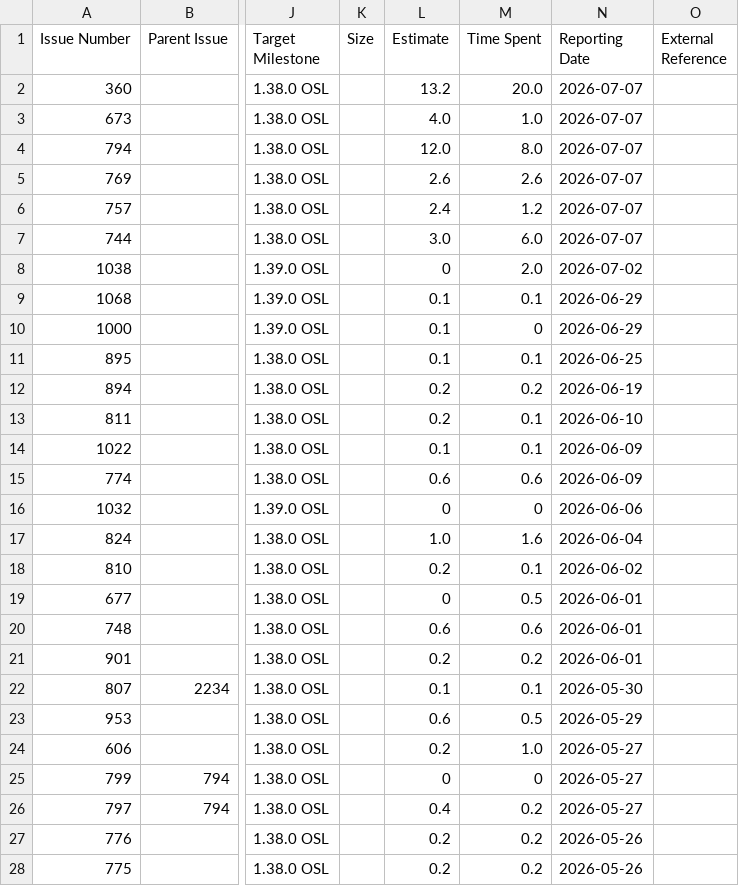
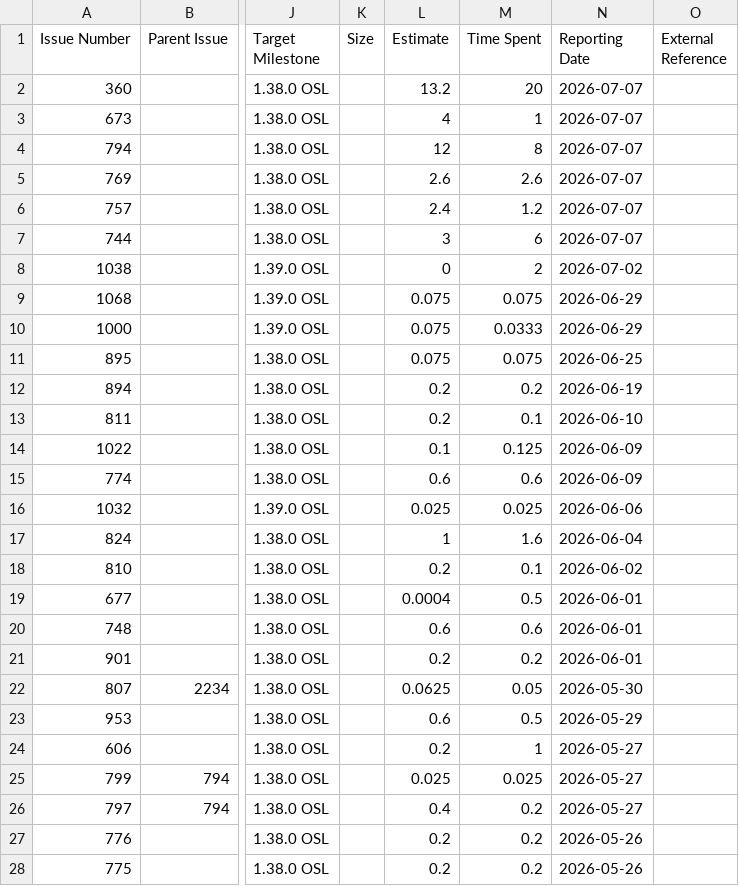
Before and after one commit to kubesmarts/pm-automations, a CSV file: exports/srvlogic-done-items.csv, drawn as a sheet; only a part is shown, gaps mark what is left out; the diff covers the shown part only; the diff names each change by its address in the sheet, - before the commit and + after, or states it on an @@ line.

```diff
--- a/exports/srvlogic-done-items.csv
+++ b/exports/srvlogic-done-items.csv
-M2 (Time Spent): 20.0
+M2 (Time Spent): 20
-L3 (Estimate): 4.0
+L3 (Estimate): 4
-M3 (Time Spent): 1.0
+M3 (Time Spent): 1
-L4 (Estimate): 12.0
+L4 (Estimate): 12
-M4 (Time Spent): 8.0
+M4 (Time Spent): 8
-L7 (Estimate): 3.0
+L7 (Estimate): 3
-M7 (Time Spent): 6.0
+M7 (Time Spent): 6
-M8 (Time Spent): 2.0
+M8 (Time Spent): 2
-L9:L11 (Estimate): 0.1
+L9:L11 (Estimate): 0.075
-M9 (Time Spent): 0.1
+M9 (Time Spent): 0.075
-M10 (Time Spent): 0
+M10 (Time Spent): 0.0333
-M11 (Time Spent): 0.1
+M11 (Time Spent): 0.075
-M14 (Time Spent): 0.1
+M14 (Time Spent): 0.125
-L16 (Estimate): 0
+L16 (Estimate): 0.025
-M16 (Time Spent): 0
+M16 (Time Spent): 0.025
-L17 (Estimate): 1.0
+L17 (Estimate): 1
-L19 (Estimate): 0
+L19 (Estimate): 0.0004
-L22 (Estimate): 0.1
+L22 (Estimate): 0.0625
-M22 (Time Spent): 0.1
+M22 (Time Spent): 0.05
-M24 (Time Spent): 1.0
+M24 (Time Spent): 1
-L25 (Estimate): 0
+L25 (Estimate): 0.025
-M25 (Time Spent): 0
+M25 (Time Spent): 0.025
```
Also changed, not shown: 60 edited cells elsewhere in this file, exports/kubesmarts-1-done-items.csv, 2 other files.
